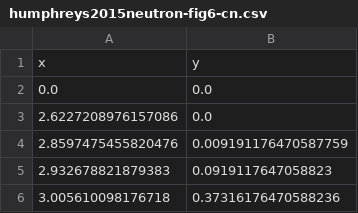
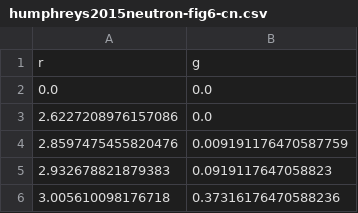
Before and after one commit to keithgroup/mbgdml-h2o-meoh-mecn, a CSV file: data/external/md/mecn-rdf/humphreys2015neutron-fig6-cn.csv, drawn as a sheet; only a part is shown; removed rows and columns are numbered as before the commit, all else as after; the diff names each change by its address in the sheet, - before the commit and + after, or states it on an @@ line.

Commit message:
Updates to classical mecn rdfs

```diff
--- a/data/external/md/mecn-rdf/humphreys2015neutron-fig6-cn.csv
+++ b/data/external/md/mecn-rdf/humphreys2015neutron-fig6-cn.csv
-row 1: x | y
+row 1: r | g
```
Also changed, not shown: 16 other files.
